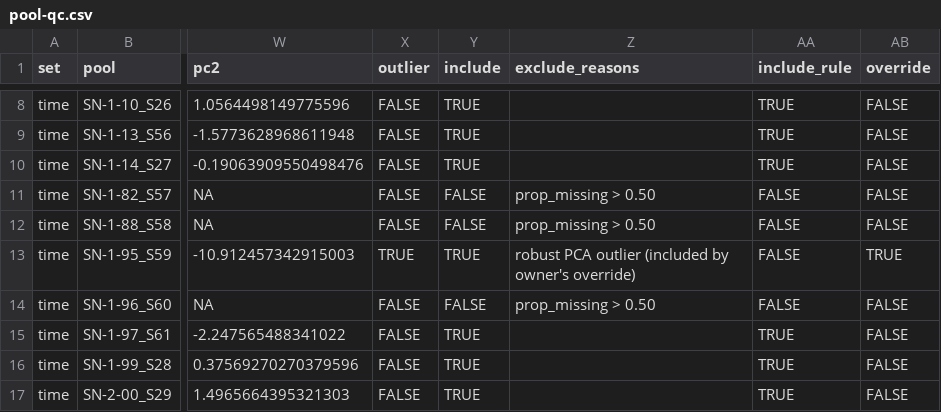
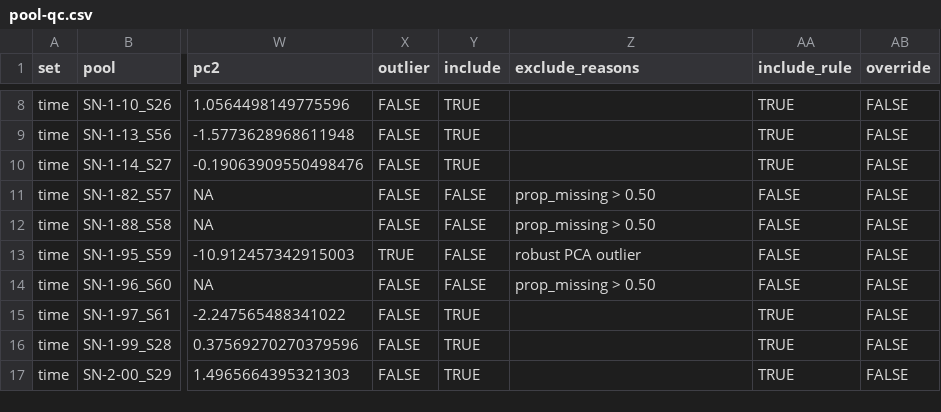
Before and after one commit to lucasnell/tany_time, a CSV file: _data/pool-qc.csv, drawn as a sheet; only a part is shown, gaps mark what is left out; the diff names each change by its address in the sheet, - before the commit and + after, or states it on an @@ line.

```diff
--- a/_data/pool-qc.csv
+++ b/_data/pool-qc.csv
-Y13 (include): TRUE
+Y13 (include): FALSE
-Z13 (exclude_reasons): robust PCA outlier (included by owner's override)
+Z13 (exclude_reasons): robust PCA outlier
-AB13 (override): TRUE
+AB13 (override): FALSE
```
Also changed, not shown: 15 other files.
